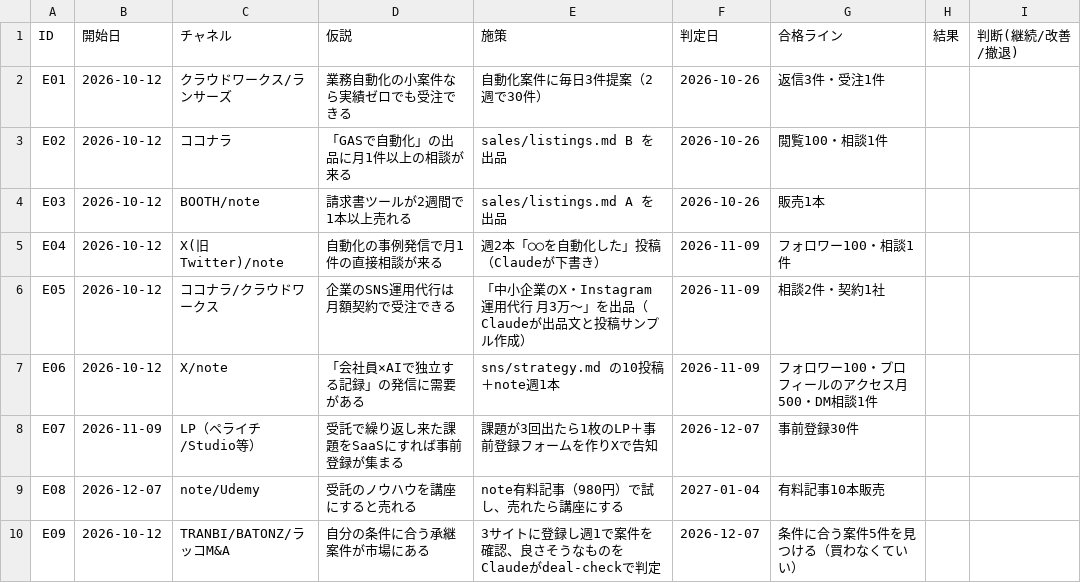
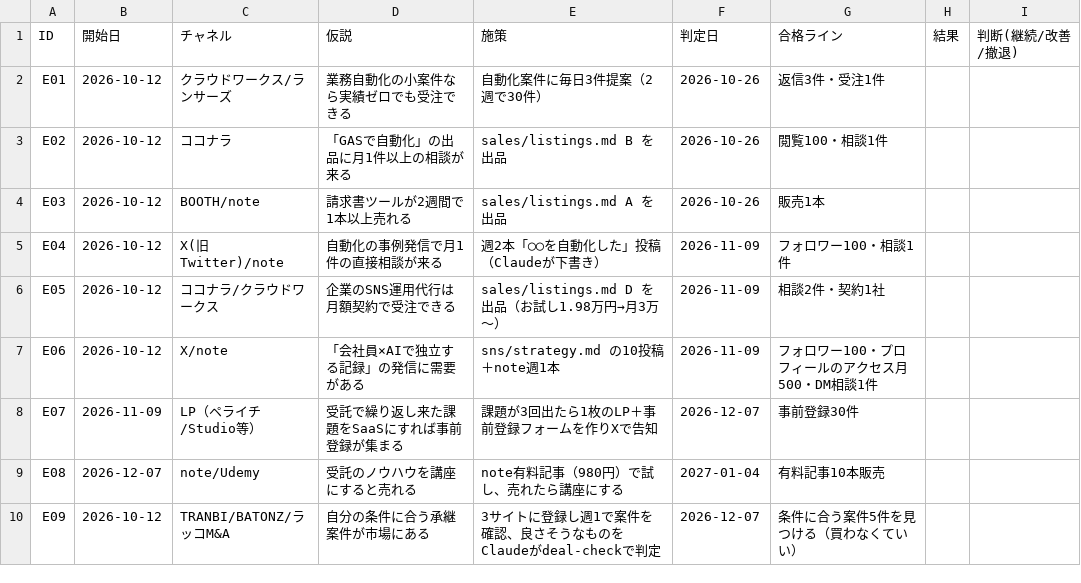
Before and after one commit to iyhulawjb619-cmd/my-project, a CSV file: tracker/experiments.csv, drawn as a sheet.

```diff
--- a/tracker/experiments.csv
+++ b/tracker/experiments.csv
@@ -5,3 +5,3 @@ E03,2026-10-12,BOOTH/note,請求書ツールが2週間で1本以上売れる,sal
 E04,2026-10-12,X(旧Twitter)/note,自動化の事例発信で月1件の直接相談が来る,週2本「◯◯を自動化した」投稿（Claudeが下書き）,2026-11-09,フォロワー100・相談1件,,
-E05,2026-10-12,ココナラ/クラウドワークス,企業のSNS運用代行は月額契約で受注できる,「中小企業のX・Instagram運用代行 月3万〜」を出品（Claudeが出品文と投稿サンプル作成）,2026-11-09,相談2件・契約1社,,
+E05,2026-10-12,ココナラ/クラウドワークス,企業のSNS運用代行は月額契約で受注できる,sales/listings.md D を出品（お試し1.98万円→月3万〜）,2026-11-09,相談2件・契約1社,,
 E06,2026-10-12,X/note,「会社員×AIで独立する記録」の発信に需要がある,sns/strategy.md の10投稿＋note週1本,2026-11-09,フォロワー100・プロフィールのアクセス月500・DM相談1件,,
```
Also changed, not shown: 4 other files.
